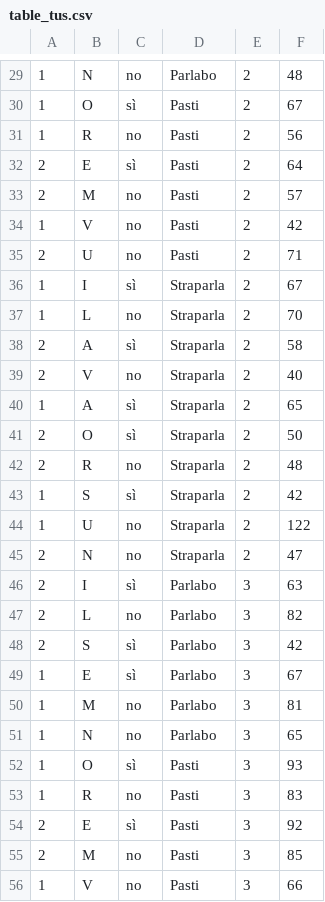
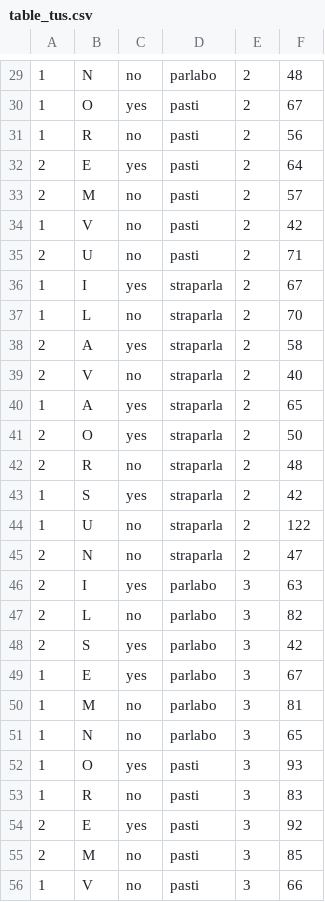
Before and after one commit to LaboratorioSperimentale/asr-assisted-transcription, a CSV file: data/new_output/stats/table_tus.csv, drawn as a sheet; only a part is shown, gaps mark what is left out; the diff covers the shown part only; the diff names each change by its address in the sheet, - before the commit and + after, or states it on an @@ line.

```diff
--- a/data/new_output/stats/table_tus.csv
+++ b/data/new_output/stats/table_tus.csv
-D29: Parlabo
+D29: parlabo
-C30: sì
+C30: yes
-D30:D35: Pasti
+D30:D35: pasti
-C32: sì
+C32: yes
-C36: sì
+C36: yes
-D36:D45: Straparla
+D36:D45: straparla
-C38: sì
+C38: yes
-C40:C41: sì
+C40:C41: yes
-C43: sì
+C43: yes
-C46: sì
+C46: yes
-D46:D51: Parlabo
+D46:D51: parlabo
-C48:C49: sì
+C48:C49: yes
-C52: sì
+C52: yes
-D52:D56: Pasti
+D52:D56: pasti
-C54: sì
+C54: yes
```
Also changed, not shown: 1 added row, 1 removed row and 56 edited cells elsewhere in this file, data/new_output/stats/recap.csv, data/new_output/stats/table_mixed2.csv, 25 other files.
